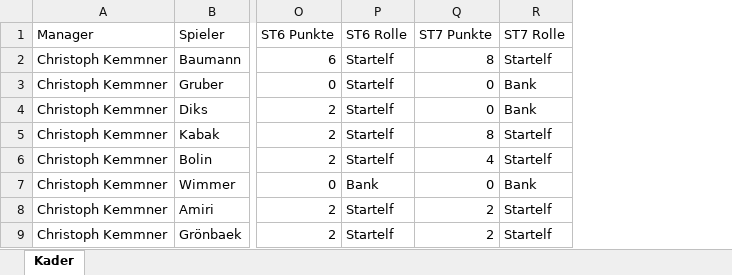
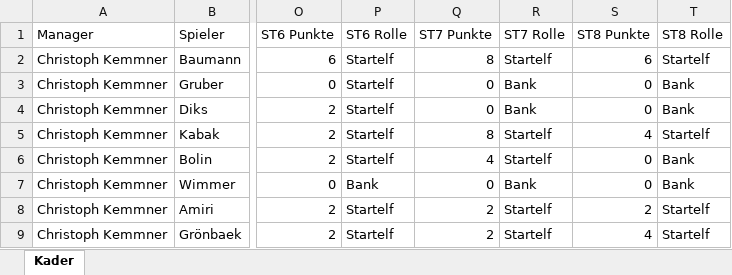
Before and after one commit to CSL-HH-22159/kickerinter, an Excel workbook: saison.xlsx, sheet Kader, drawn as a sheet; only a part is shown, gaps mark what is left out; values as stored, in another font and other column widths than the file's, no borders; the diff names each change by its address in the sheet, - before the commit and + after, or states it on an @@ line.

```diff
--- a/saison.xlsx (sheet Kader)
+++ b/saison.xlsx (sheet Kader)
+column S (ST8 Punkte), rows 2-9: 6 | 0 | 0 | 4 | 0 | 0 | 2 | 4
+column T (ST8 Rolle), rows 2-9: Startelf | Bank | Bank | Startelf | Bank | Bank | Startelf | Startelf
```
Also changed, not shown: 38 other files.
